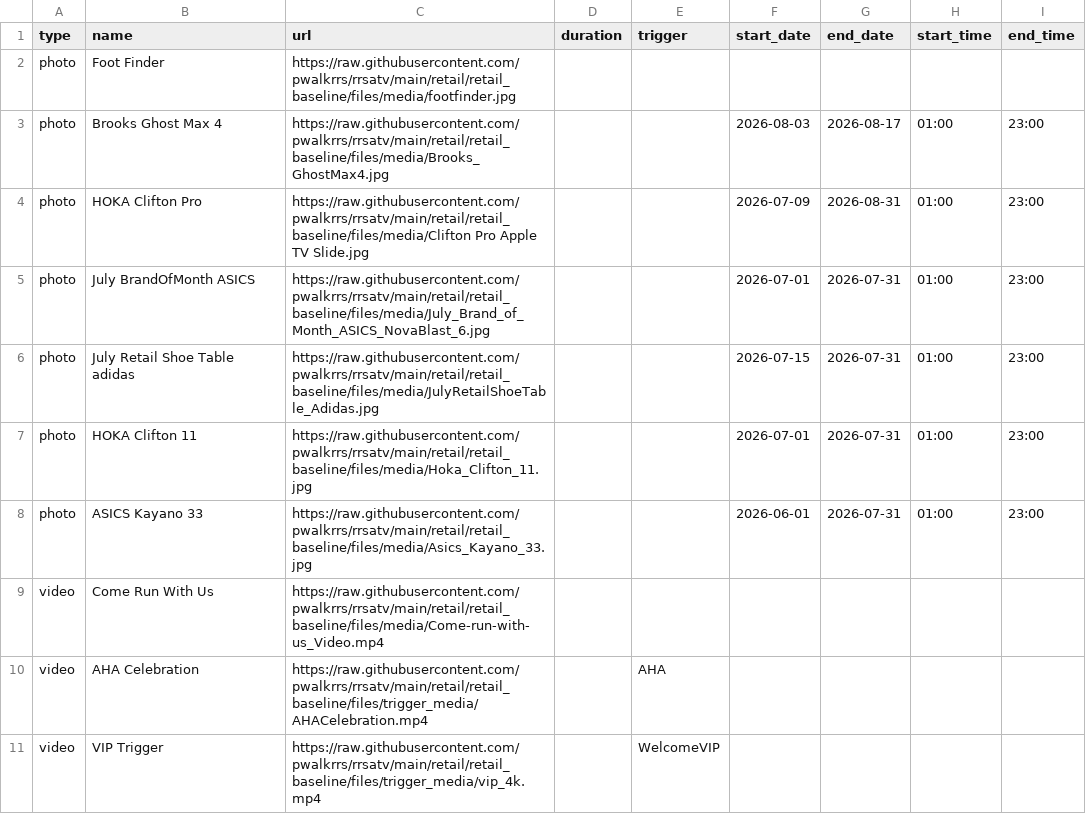
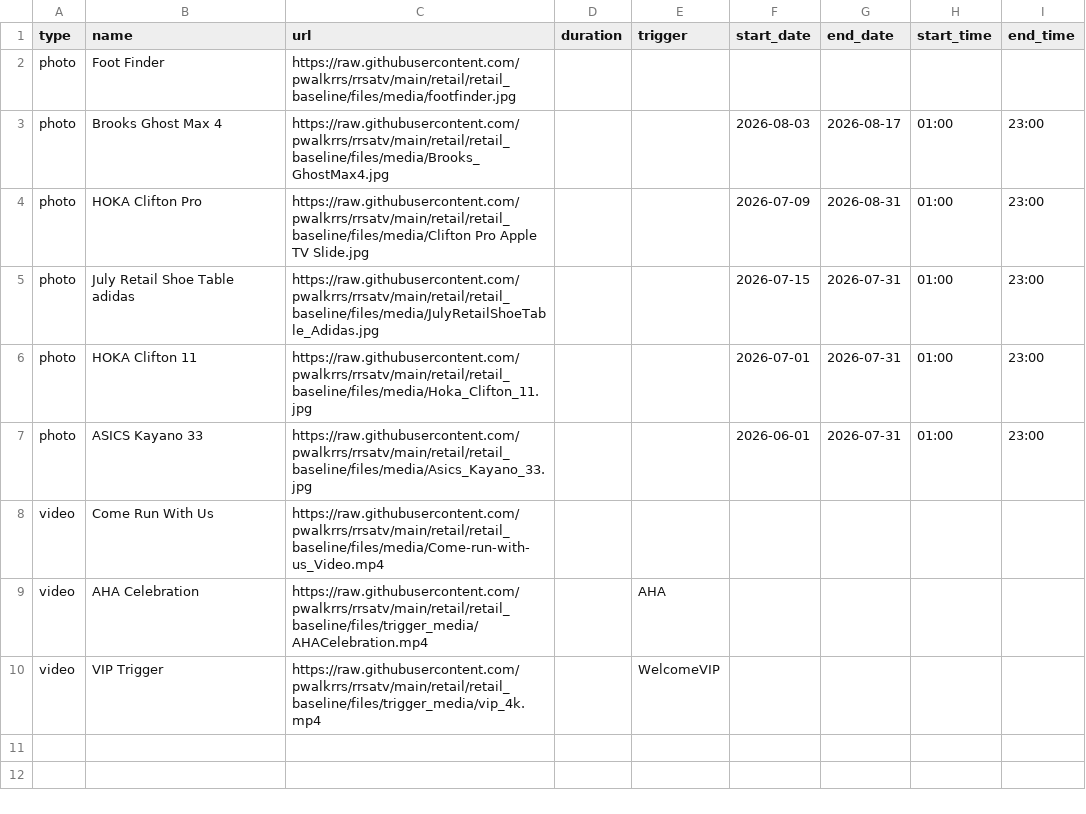
Before and after one commit to pwalkrrs/rrsatv, a CSV file: retail/retail_baseline/csv/pupcast/production.csv, drawn as a sheet.

Commit message:
Update production.csv

```diff
--- a/retail/retail_baseline/csv/pupcast/production.csv
+++ b/retail/retail_baseline/csv/pupcast/production.csv
@@ -4,3 +4,2 @@ photo,Brooks Ghost Max 4,https://raw.githubusercontent.com/pwalkrrs/rrsatv/main/
 photo,HOKA Clifton Pro,https://raw.githubusercontent.com/pwalkrrs/rrsatv/main/retail/retail_baseline/files/media/Clifton Pro Apple TV Slide.jpg,,,2026-07-09,2026-08-31,01:00,23:00
-photo,July BrandOfMonth ASICS,https://raw.githubusercontent.com/pwalkrrs/rrsatv/main/retail/retail_baseline/files/media/July_Brand_of_Month_ASICS_NovaBlast_6.jpg,,,2026-07-01,2026-07-31,01:00,23:00
 photo,July Retail Shoe Table adidas,https://raw.githubusercontent.com/pwalkrrs/rrsatv/main/retail/retail_baseline/files/media/JulyRetailShoeTable_Adidas.jpg,,,2026-07-15,2026-07-31,01:00,23:00
```
